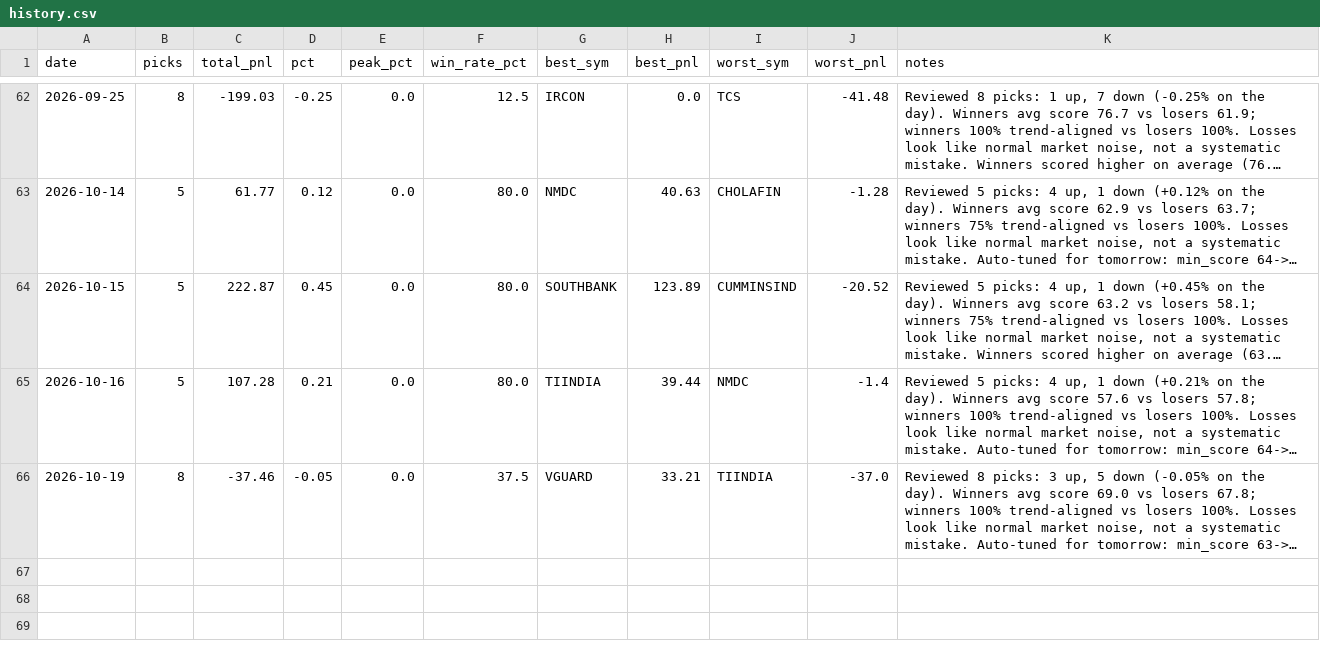
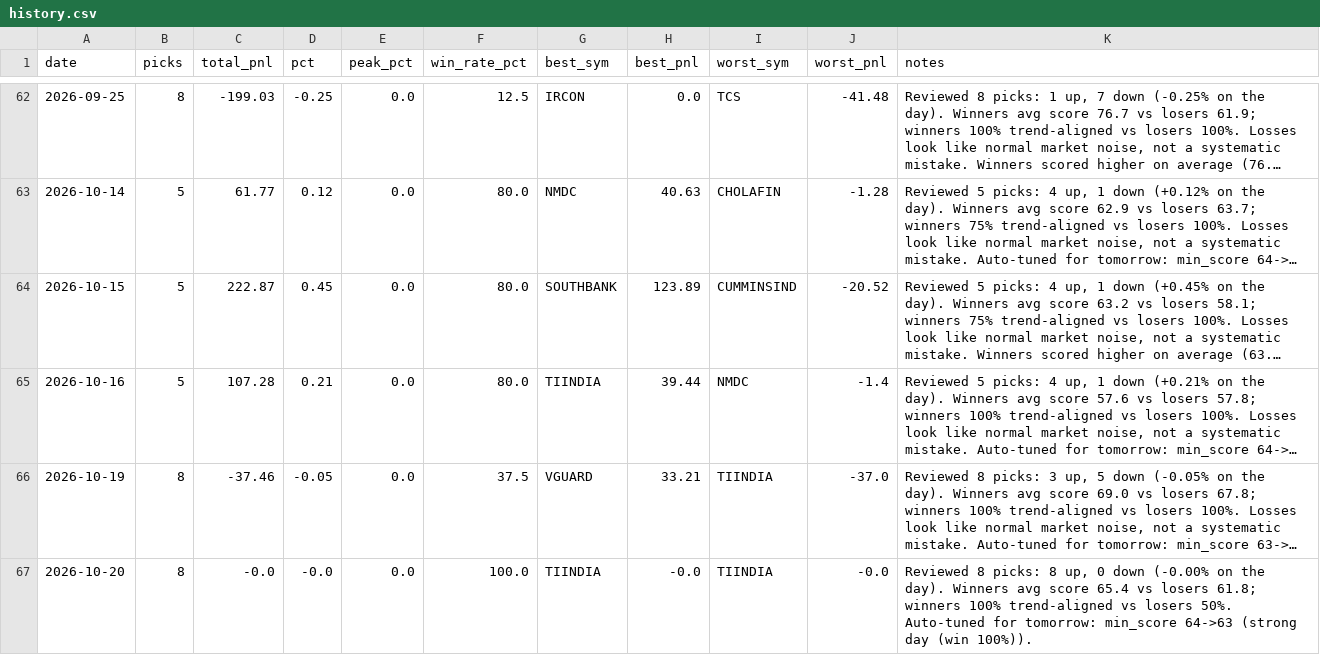
Before and after one commit to Arnav2412/trading-bot, a CSV file: reports/history.csv, drawn as a sheet; only a part is shown, gaps mark what is left out; long unchanged cells end in …; the diff names each change by its address in the sheet, - before the commit and + after, or states it on an @@ line.

```diff
--- a/reports/history.csv
+++ b/reports/history.csv
+row 67: 2026-10-20 | 8 | -0.0 | -0.0 | 0.0 | 100.0 | TIINDIA | -0.0 | TIINDIA | -0.0 | Reviewed 8 picks: 8 up, 0 down (-0.00% on the day). Winners avg score 65.4 vs losers 61.8; winners 100% trend-aligned vs losers 50%. Auto-tuned for tomorrow: min_score 64->63 (strong day (win 100%)).
```
Also changed, not shown: reports/learning_log.csv, 3 other files.
